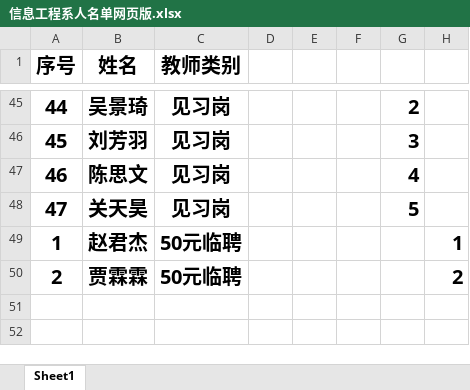
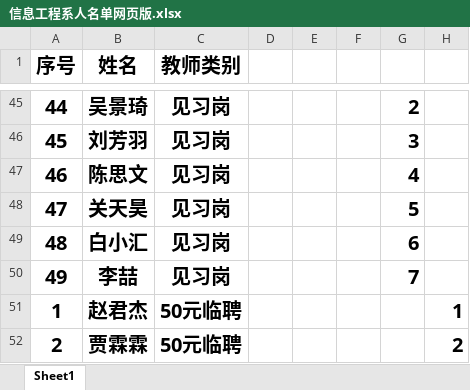
Before and after one commit to xinxipingtai/xinxipingtai.github.io, an Excel workbook: 信息工程系人名单网页版.xlsx, sheet Sheet1, drawn as a sheet; only a part is shown, gaps mark what is left out; values as stored, in another font and other column widths than the file's, no borders; the diff names each change by its address in the sheet, - before the commit and + after, or states it on an @@ line.

```diff
--- a/信息工程系人名单网页版.xlsx (sheet Sheet1)
+++ b/信息工程系人名单网页版.xlsx (sheet Sheet1)
+row 49: 48 | 白小汇 | 见习岗 |  |  |  | 6
+row 50: 49 | 李喆 | 见习岗 |  |  |  | 7
```
Also changed, not shown: 5 other files.
